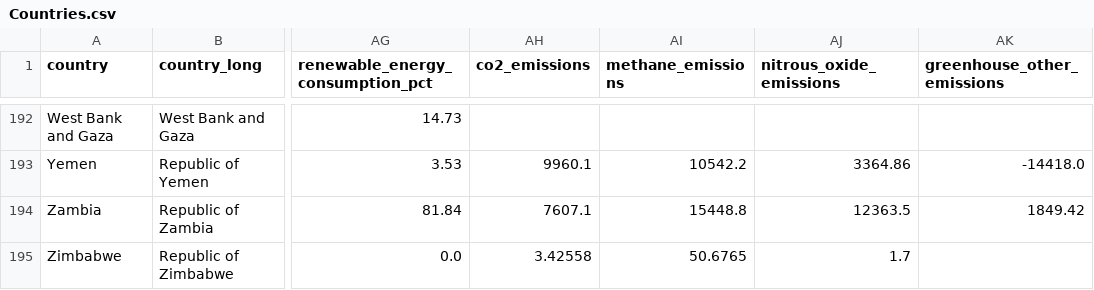
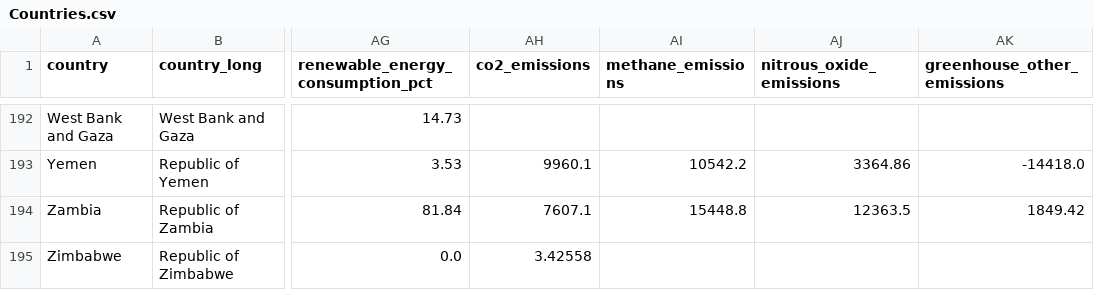
Before and after one commit to shivamdevraj02/Panda, a CSV file: Countries.csv, drawn as a sheet; only a part is shown, gaps mark what is left out; the diff names each change by its address in the sheet, - before the commit and + after, or states it on an @@ line.

```diff
--- a/Countries.csv
+++ b/Countries.csv
-AI195 (methane_emissions): 50.6765
+AI195 (methane_emissions): (empty)
-AJ195 (nitrous_oxide_emissions): 1.7
+AJ195 (nitrous_oxide_emissions): (empty)
```
